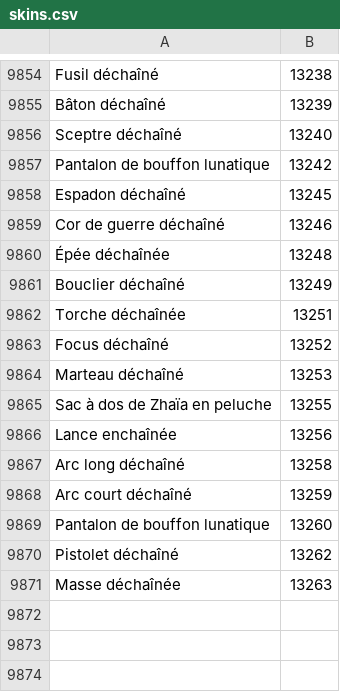
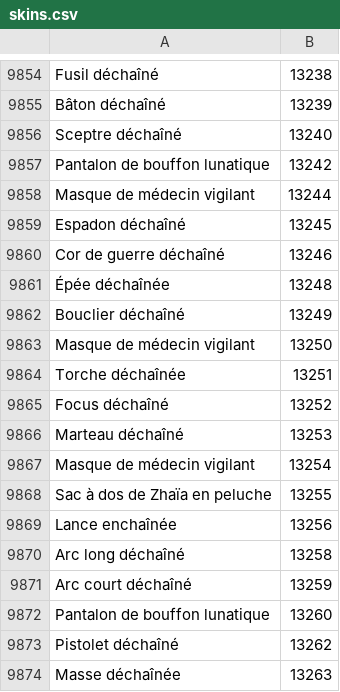
Before and after one commit to Pandraghon/gw2api-namesearch, a CSV file: fr/skins.csv, drawn as a sheet; only a part is shown, gaps mark what is left out.

```diff
--- a/fr/skins.csv
+++ b/fr/skins.csv
@@ -9857,2 +9857,3 @@
 "Pantalon de bouffon lunatique",13242
+"Masque de médecin vigilant",13244
 "Espadon déchaîné",13245
@@ -9861,2 +9862,3 @@
 "Bouclier déchaîné",13249
+"Masque de médecin vigilant",13250
 "Torche déchaînée",13251
@@ -9864,2 +9866,3 @@
 "Marteau déchaîné",13253
+"Masque de médecin vigilant",13254
 "Sac à dos de Zhaïa en peluche",13255
```
Also changed, not shown: de/skins.csv, en/skins.csv, 9 other files.
